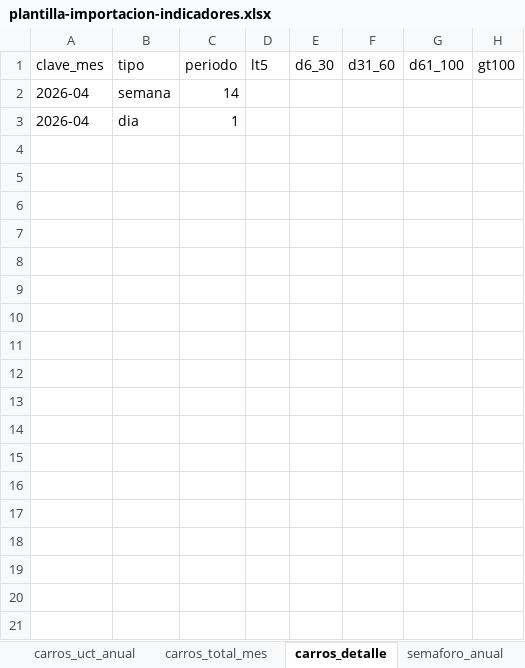
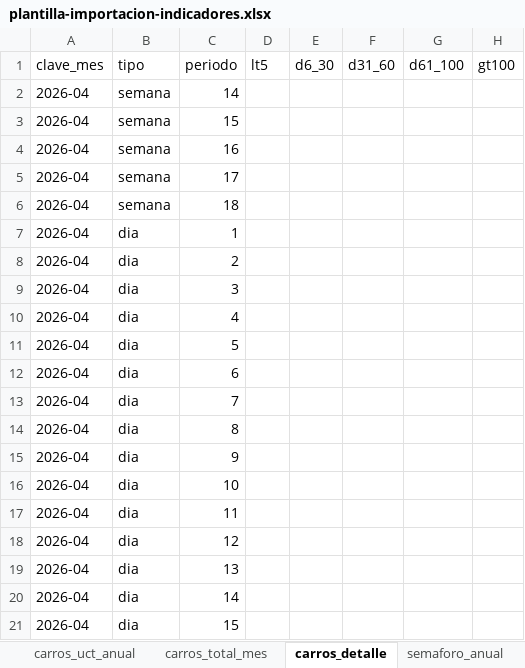
Before and after one commit to obednegrete86-pixel/relleno-graficos, an Excel workbook: assets/plantilla-importacion-indicadores.xlsx, sheet carros_detalle, drawn as a sheet; only a part is shown; values as stored, in another font and other column widths than the file's, no borders; the diff covers the shown part only; the diff names each change by its address in the sheet, - before the commit and + after, or states it on an @@ line.

Commit message:
Plantilla Excel: 12 meses y detalle semanal/diario del mes

```diff
--- a/assets/plantilla-importacion-indicadores.xlsx (sheet carros_detalle)
+++ b/assets/plantilla-importacion-indicadores.xlsx (sheet carros_detalle)
+row 3: 2026-04 | semana | 15
+row 4: 2026-04 | semana | 16
+row 5: 2026-04 | semana | 17
+row 6: 2026-04 | semana | 18
+row 8: 2026-04 | dia | 2
+row 9: 2026-04 | dia | 3
+row 10: 2026-04 | dia | 4
+row 11: 2026-04 | dia | 5
+row 12: 2026-04 | dia | 6
+row 13: 2026-04 | dia | 7
+row 14: 2026-04 | dia | 8
+row 15: 2026-04 | dia | 9
+row 16: 2026-04 | dia | 10
+row 17: 2026-04 | dia | 11
+row 18: 2026-04 | dia | 12
+row 19: 2026-04 | dia | 13
+row 20: 2026-04 | dia | 14
+row 21: 2026-04 | dia | 15
```
Also changed, not shown: 15 added rows elsewhere in this sheet, sheet semaforo_detalle, sheet flota360_detalle, sheet mtto_detalle, sheet semaforo_anual, sheet flota360_anual, sheet mtto_anual, 3 more sheets, 1 other file.
